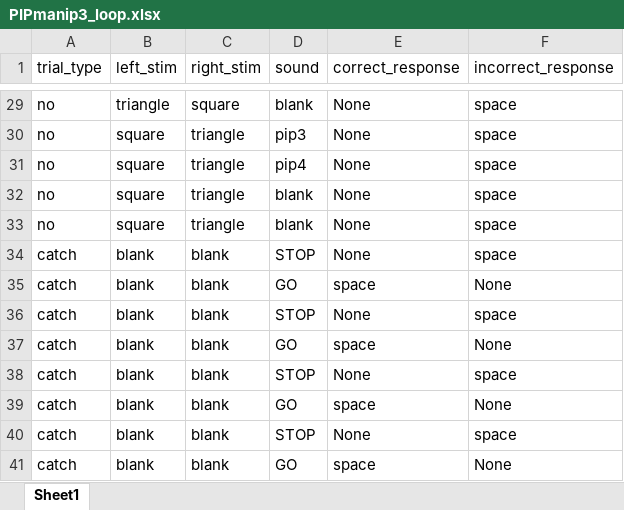
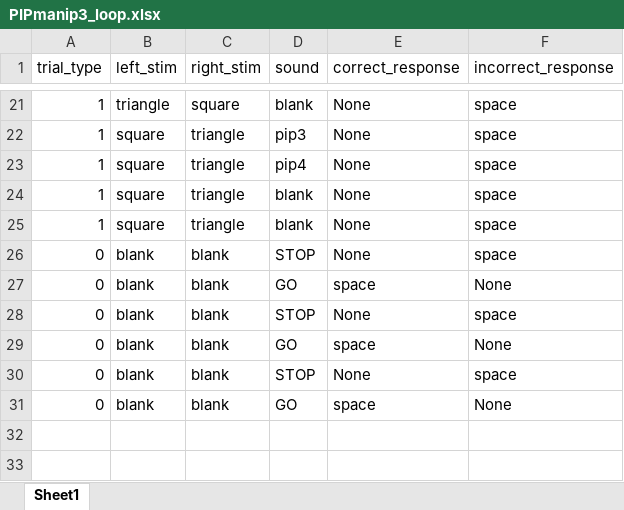
Before and after one commit to amitchell12/PIP, an Excel workbook: Stimulus code/PIPmanip3_loop.xlsx, sheet Sheet1, drawn as a sheet; only a part is shown, gaps mark what is left out; values as stored, in another font and other column widths than the file's, no borders; removed rows and columns are numbered as before the commit, all else as after; the diff covers the shown part only; the diff names each change by its address in the sheet, - before the commit and + after, or states it on an @@ line.

```diff
--- a/Stimulus code/PIPmanip3_loop.xlsx (sheet Sheet1)
+++ b/Stimulus code/PIPmanip3_loop.xlsx (sheet Sheet1)
-A21:A25 (trial_type): no
+A21:A25 (trial_type): 1
-A26:A31 (trial_type): catch
+A26:A31 (trial_type): 0
-row 40: catch | blank | blank | STOP | None | space
-row 41: catch | blank | blank | GO | space | None
```
Also changed, not shown: 8 removed rows and 27 edited cells elsewhere in this sheet, 7 other files.
